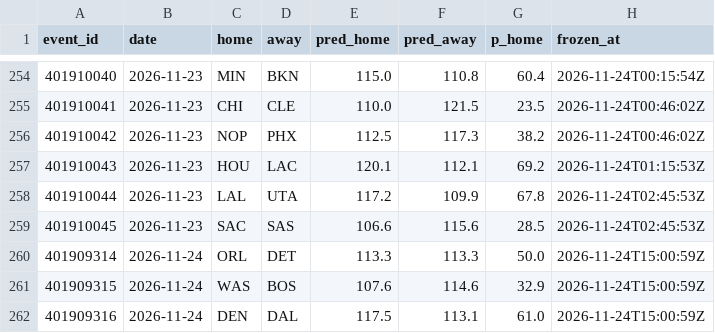
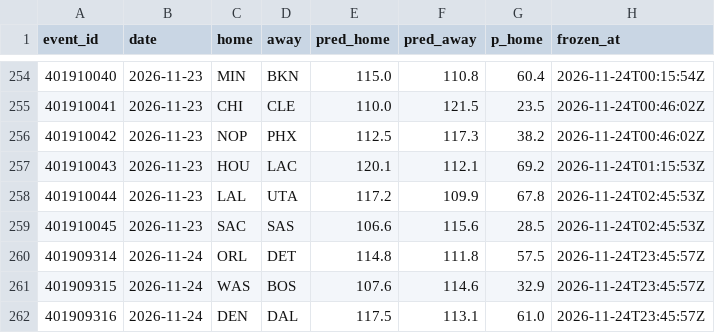
Before and after one commit to harisbyhaqi/hoopcast, a CSV file: data/frozen_predictions.csv, drawn as a sheet; only a part is shown, gaps mark what is left out.

```diff
--- a/data/frozen_predictions.csv
+++ b/data/frozen_predictions.csv
@@ -259,4 +259,4 @@ event_id,date,home,away,pred_home,pred_away,p_home,frozen_at
 401910045,2026-11-23,SAC,SAS,106.6,115.6,28.5,2026-11-24T02:45:53Z
-401909314,2026-11-24,ORL,DET,113.3,113.3,50.0,2026-11-24T15:00:59Z
-401909315,2026-11-24,WAS,BOS,107.6,114.6,32.9,2026-11-24T15:00:59Z
-401909316,2026-11-24,DEN,DAL,117.5,113.1,61.0,2026-11-24T15:00:59Z
+401909314,2026-11-24,ORL,DET,114.8,111.8,57.5,2026-11-24T23:45:57Z
+401909315,2026-11-24,WAS,BOS,107.6,114.6,32.9,2026-11-24T23:45:57Z
+401909316,2026-11-24,DEN,DAL,117.5,113.1,61.0,2026-11-24T23:45:57Z
```
Also changed, not shown: 6 other files.
